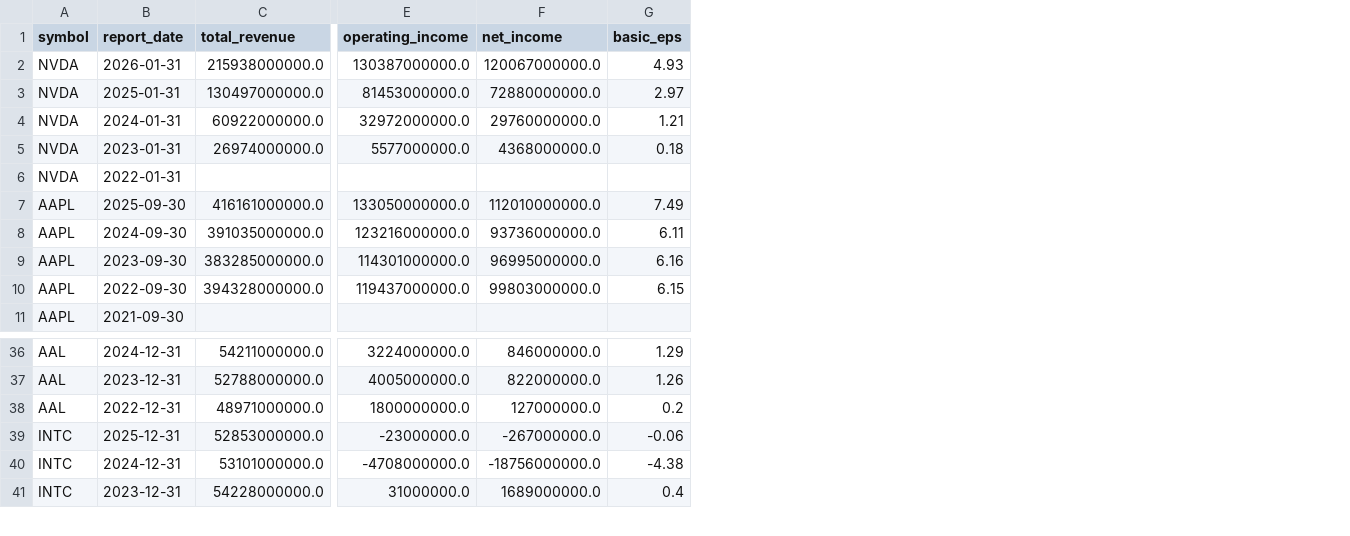
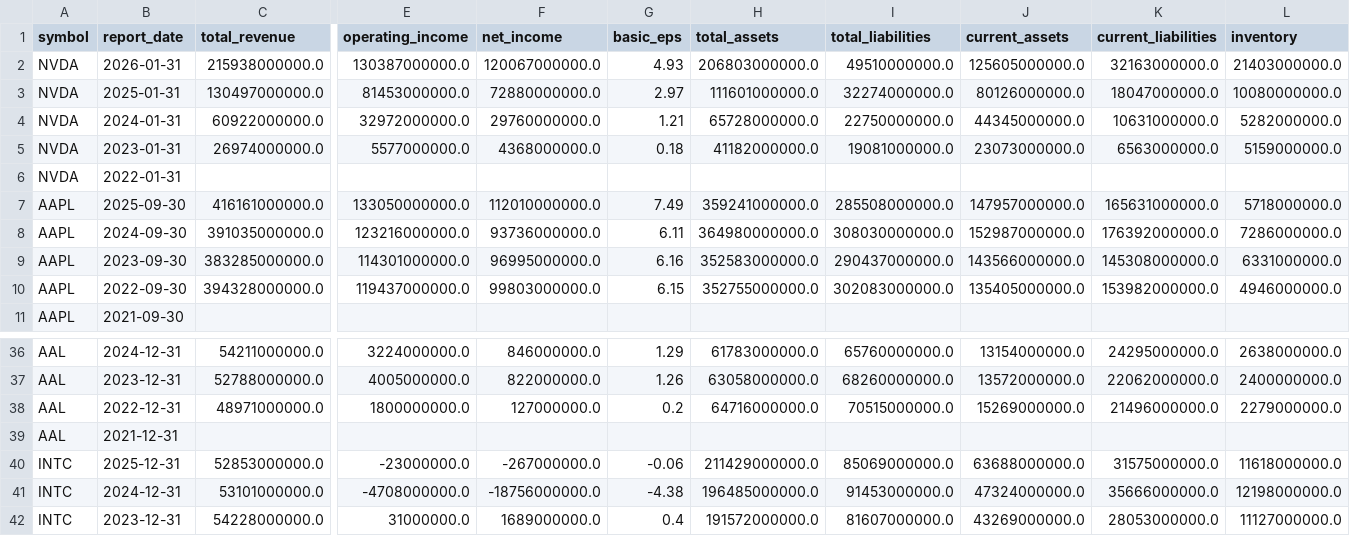
Before and after one commit to JQ-ux/DataBase_Project, a CSV file: Data/financials.csv, drawn as a sheet; only a part is shown, gaps mark what is left out; rows hold the shown columns only; the diff names each change by its address in the sheet, - before the commit and + after, or states it on an @@ line.

```diff
--- a/Data/financials.csv
+++ b/Data/financials.csv
+column H (total_assets), rows 2-10: 206803000000.0 | 111601000000.0 | 65728000000.0 | 41182000000.0 |  | 359241000000.0 | 364980000000.0 | 352583000000.0 | 352755000000.0; rows 36-38: 61783000000.0 | 63058000000.0 | 64716000000.0; rows 40-42: 211429000000.0 | 196485000000.0 | 191572000000.0
+column I (total_liabilities), rows 2-10: 49510000000.0 | 32274000000.0 | 22750000000.0 | 19081000000.0 |  | 285508000000.0 | 308030000000.0 | 290437000000.0 | 302083000000.0; rows 36-38: 65760000000.0 | 68260000000.0 | 70515000000.0; rows 40-42: 85069000000.0 | 91453000000.0 | 81607000000.0
+column J (current_assets), rows 2-10: 125605000000.0 | 80126000000.0 | 44345000000.0 | 23073000000.0 |  | 147957000000.0 | 152987000000.0 | 143566000000.0 | 135405000000.0; rows 36-38: 13154000000.0 | 13572000000.0 | 15269000000.0; rows 40-42: 63688000000.0 | 47324000000.0 | 43269000000.0
+column K (current_liabilities), rows 2-10: 32163000000.0 | 18047000000.0 | 10631000000.0 | 6563000000.0 |  | 165631000000.0 | 176392000000.0 | 145308000000.0 | 153982000000.0; rows 36-38: 24295000000.0 | 22062000000.0 | 21496000000.0; rows 40-42: 31575000000.0 | 35666000000.0 | 28053000000.0
+column L (inventory), rows 2-10: 21403000000.0 | 10080000000.0 | 5282000000.0 | 5159000000.0 |  | 5718000000.0 | 7286000000.0 | 6331000000.0 | 4946000000.0; rows 36-38: 2638000000.0 | 2400000000.0 | 2279000000.0; rows 40-42: 11618000000.0 | 12198000000.0 | 11127000000.0
+row 39: AAL | 2021-12-31
```
Also changed, not shown: Data/companies.csv, Data/daily_prices.csv, 13 other files.
